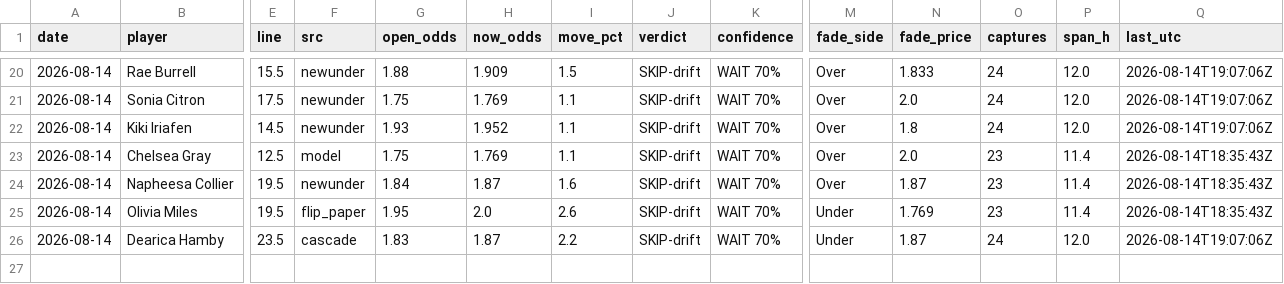
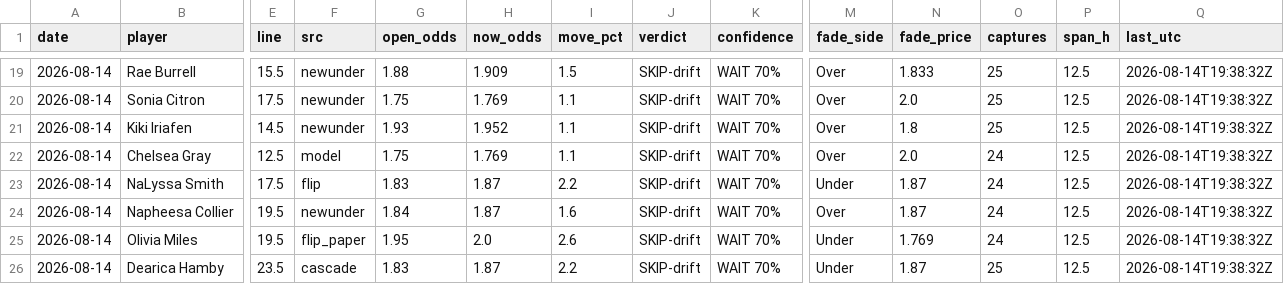
Before and after one commit to JollyChenn/wnba-line-capture, a CSV file: drift_gate_today.csv, drawn as a sheet; only a part is shown, gaps mark what is left out; addresses are those after the commit; rows hold the shown columns only; the diff covers the shown part only; the diff names each change by its address in the sheet, - before the commit and + after, or states it on an @@ line.

```diff
--- a/drift_gate_today.csv
+++ b/drift_gate_today.csv
-O19:O21 (captures): 24
+O19:O21 (captures): 25
-P19:P21 (span_h): 12.0
+P19:P21 (span_h): 12.5
-Q19:Q21 (last_utc): 2026-08-14T19:07:06Z
+Q19:Q21 (last_utc): 2026-08-14T19:38:32Z
-O22 (captures): 23
+O22 (captures): 24
-P22 (span_h): 11.4
+P22 (span_h): 12.5
-Q22 (last_utc): 2026-08-14T18:35:43Z
+Q22 (last_utc): 2026-08-14T19:38:32Z
+row 23: 2026-08-14 | NaLyssa Smith | 17.5 | flip | 1.83 | 1.87 | 2.2 | SKIP-drift | WAIT 70% | Under | 1.87 | 24 | 12.5 | 2026-08-14T19:38:32Z
-O24:O25 (captures): 23
+O24:O25 (captures): 24
-P24:P25 (span_h): 11.4
+P24:P25 (span_h): 12.5
-Q24:Q25 (last_utc): 2026-08-14T18:35:43Z
+Q24:Q25 (last_utc): 2026-08-14T19:38:32Z
-O26 (captures): 24
+O26 (captures): 25
-P26 (span_h): 12.0
+P26 (span_h): 12.5
-Q26 (last_utc): 2026-08-14T19:07:06Z
+Q26 (last_utc): 2026-08-14T19:38:32Z
```
Also changed, not shown: 1 added row, 2 removed rows and 40 edited cells elsewhere in this file, drift_log.csv, fade_paper.csv, 4 other files.
